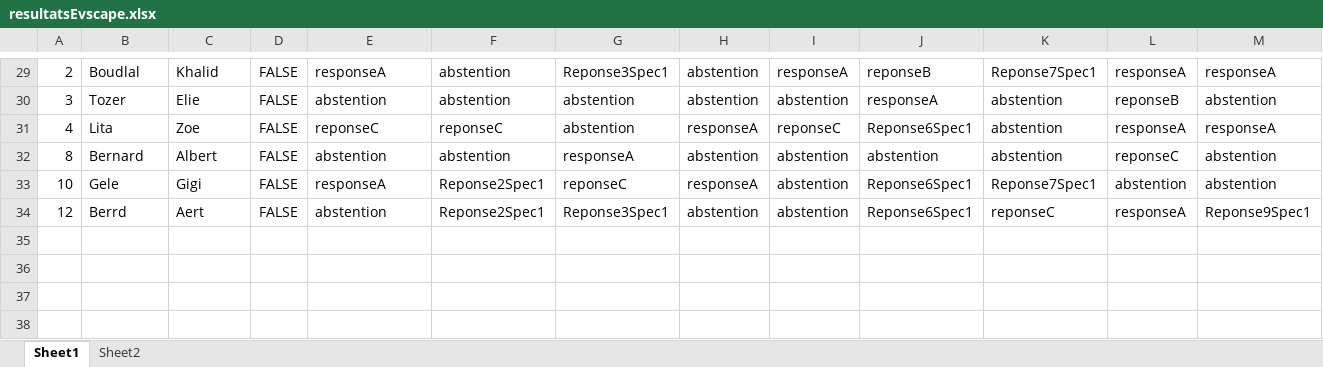
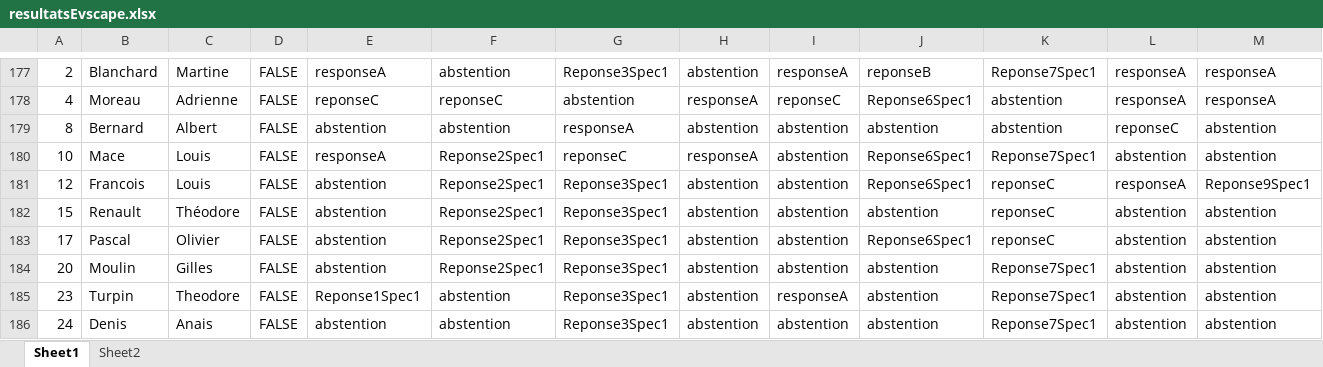
Before and after one commit to rkabimbi/evscape_flask_ok, an Excel workbook: resultatsEvscape.xlsx, sheet Sheet1, drawn as a sheet; only a part is shown, gaps mark what is left out; values as stored, in another font and other column widths than the file's, no borders; removed rows and columns are numbered as before the commit, all else as after; rows hold the shown columns only; the diff covers the shown part only; the diff names each change by its address in the sheet, - before the commit and + after, or states it on an @@ line.

```diff
--- a/resultatsEvscape.xlsx (sheet Sheet1)
+++ b/resultatsEvscape.xlsx (sheet Sheet1)
-B177: Boudlal
+B177: Blanchard
-C177: Khalid
+C177: Martine
-row 30: 3 | Tozer | Elie | FALSE | abstention | abstention | abstention | abstention | abstention | responseA | abstention | reponseB | abstention
-B178: Lita
+B178: Moreau
-C178: Zoe
+C178: Adrienne
-B180: Gele
+B180: Mace
-C180: Gigi
+C180: Louis
-B181: Berrd
+B181: Francois
-C181: Aert
+C181: Louis
+row 182: 15 | Renault | Théodore | FALSE | abstention | Reponse2Spec1 | Reponse3Spec1 | abstention | abstention | abstention | reponseC | abstention | abstention
+row 183: 17 | Pascal | Olivier | FALSE | abstention | Reponse2Spec1 | Reponse3Spec1 | abstention | abstention | Reponse6Spec1 | reponseC | abstention | abstention
+row 184: 20 | Moulin | Gilles | FALSE | abstention | Reponse2Spec1 | Reponse3Spec1 | abstention | abstention | abstention | Reponse7Spec1 | abstention | abstention
+row 185: 23 | Turpin | Theodore | FALSE | Reponse1Spec1 | abstention | Reponse3Spec1 | abstention | responseA | abstention | Reponse7Spec1 | abstention | abstention
+row 186: 24 | Denis | Anais | FALSE | abstention | abstention | Reponse3Spec1 | abstention | abstention | abstention | Reponse7Spec1 | abstention | abstention
```
Also changed, not shown: 148 added rows elsewhere in this sheet, sheet Sheet2, 4 other files.
